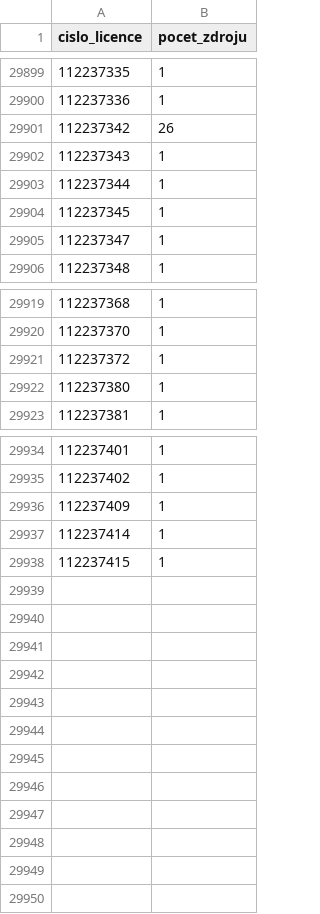
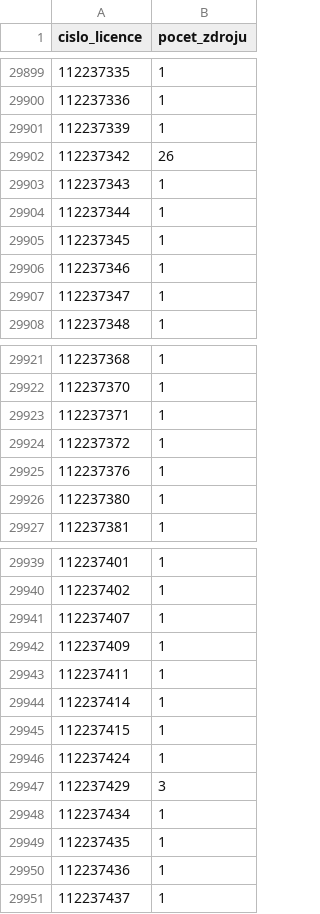
Before and after one commit to jandolezal/licenses, a CSV file: data/vyroba_elektriny_zdroj_pocet.csv, drawn as a sheet; only a part is shown, gaps mark what is left out; the diff covers the shown part only; the diff names each change by its address in the sheet, - before the commit and + after, or states it on an @@ line.

```diff
--- a/data/vyroba_elektriny_zdroj_pocet.csv
+++ b/data/vyroba_elektriny_zdroj_pocet.csv
+row 29901: 112237339 | 1
+row 29906: 112237346 | 1
+row 29923: 112237371 | 1
+row 29925: 112237376 | 1
+row 29941: 112237407 | 1
+row 29943: 112237411 | 1
+row 29946: 112237424 | 1
+row 29947: 112237429 | 3
+row 29948: 112237434 | 1
+row 29949: 112237435 | 1
+row 29950: 112237436 | 1
+row 29951: 112237437 | 1
```
Also changed, not shown: 1 added row and 8 edited cells elsewhere in this file, data/vyroba_tepla_provozovna.csv, data/vyroba_tepla_provozovna_vykon.csv, 8 other files.
